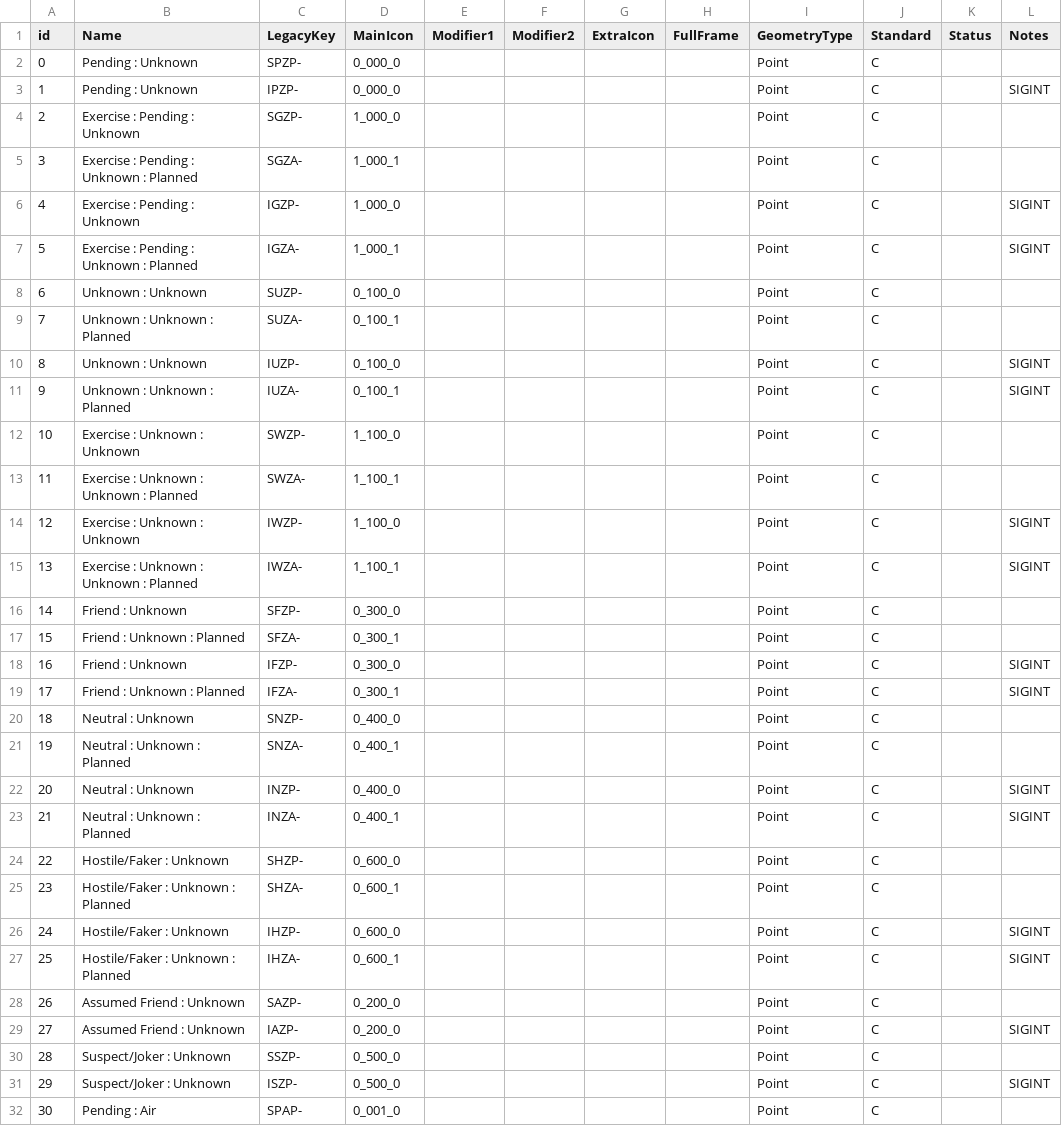
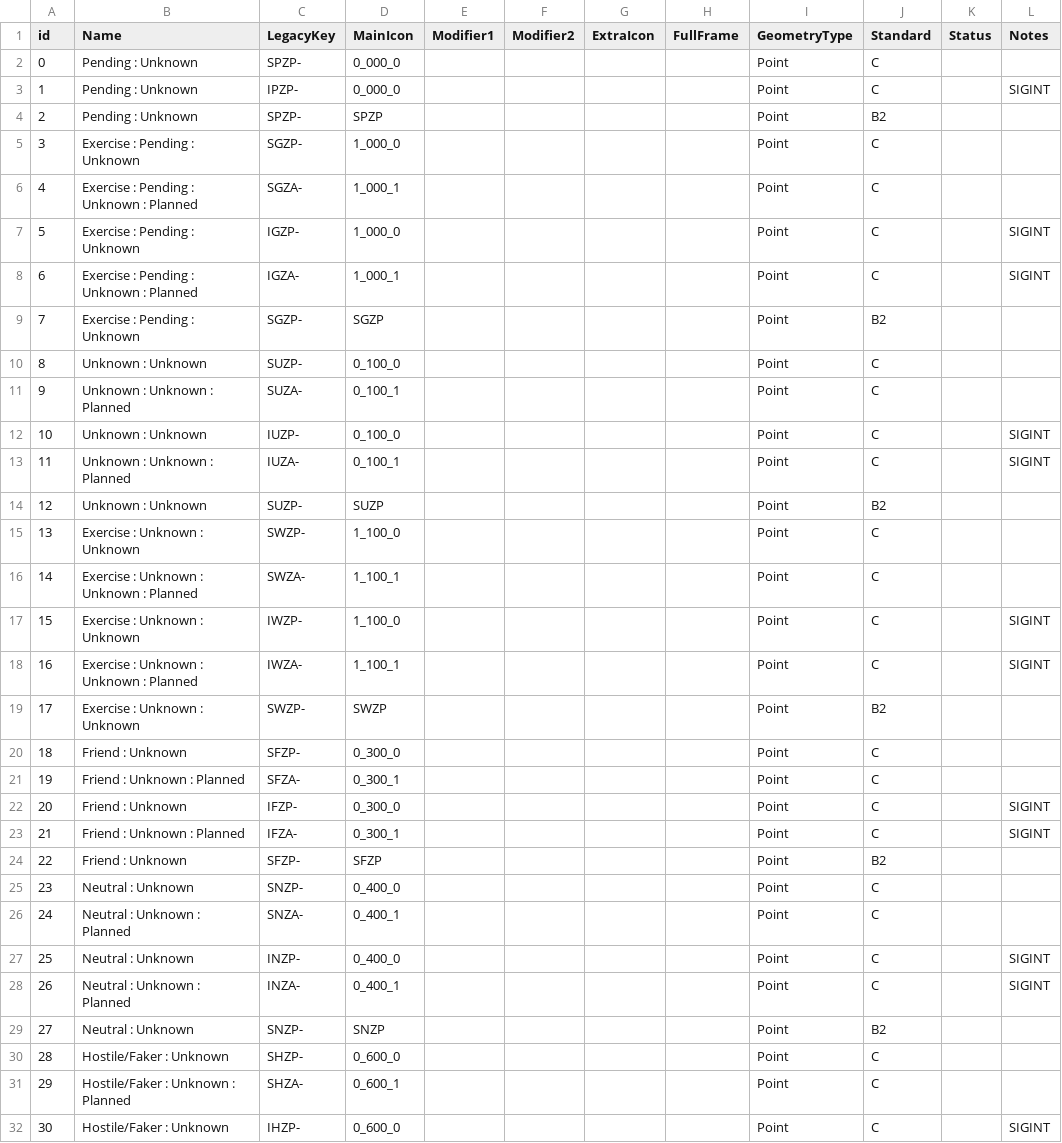
Before and after one commit to Esri/joint-military-symbology-xml, a CSV file: samples/legacy_support/All_ID_Mapping_Original.csv, drawn as a sheet; only a part is shown; the shorter side is filled out with more unchanged rows; addresses are those after the commit; the diff covers the shown part only; the diff names each change by its address in the sheet, - before the commit and + after, or states it on an @@ line.

Commit message:
Fix to allow aligned entities
Some SVG font fixes and support for more but not all BC2 frames.

```diff
--- a/samples/legacy_support/All_ID_Mapping_Original.csv
+++ b/samples/legacy_support/All_ID_Mapping_Original.csv
+row 4: 2 | Pending : Unknown | SPZP- | SPZP |  |  |  |  | Point | B2
@@ column A (id) renumbered from row 5 down @@
+row 9: 7 | Exercise : Pending : Unknown | SGZP- | SGZP |  |  |  |  | Point | B2
+row 14: 12 | Unknown : Unknown | SUZP- | SUZP |  |  |  |  | Point | B2
+row 19: 17 | Exercise : Unknown : Unknown | SWZP- | SWZP |  |  |  |  | Point | B2
+row 24: 22 | Friend : Unknown | SFZP- | SFZP |  |  |  |  | Point | B2
+row 29: 27 | Neutral : Unknown | SNZP- | SNZP |  |  |  |  | Point | B2
```
Also changed, not shown: 23 added rows and 7 edited cells elsewhere in this file, samples/legacy_support/All_ID_Mapping_Latest.csv, samples/legacy_support/LegacyMappingTableCtoD.csv, 27 other files.
